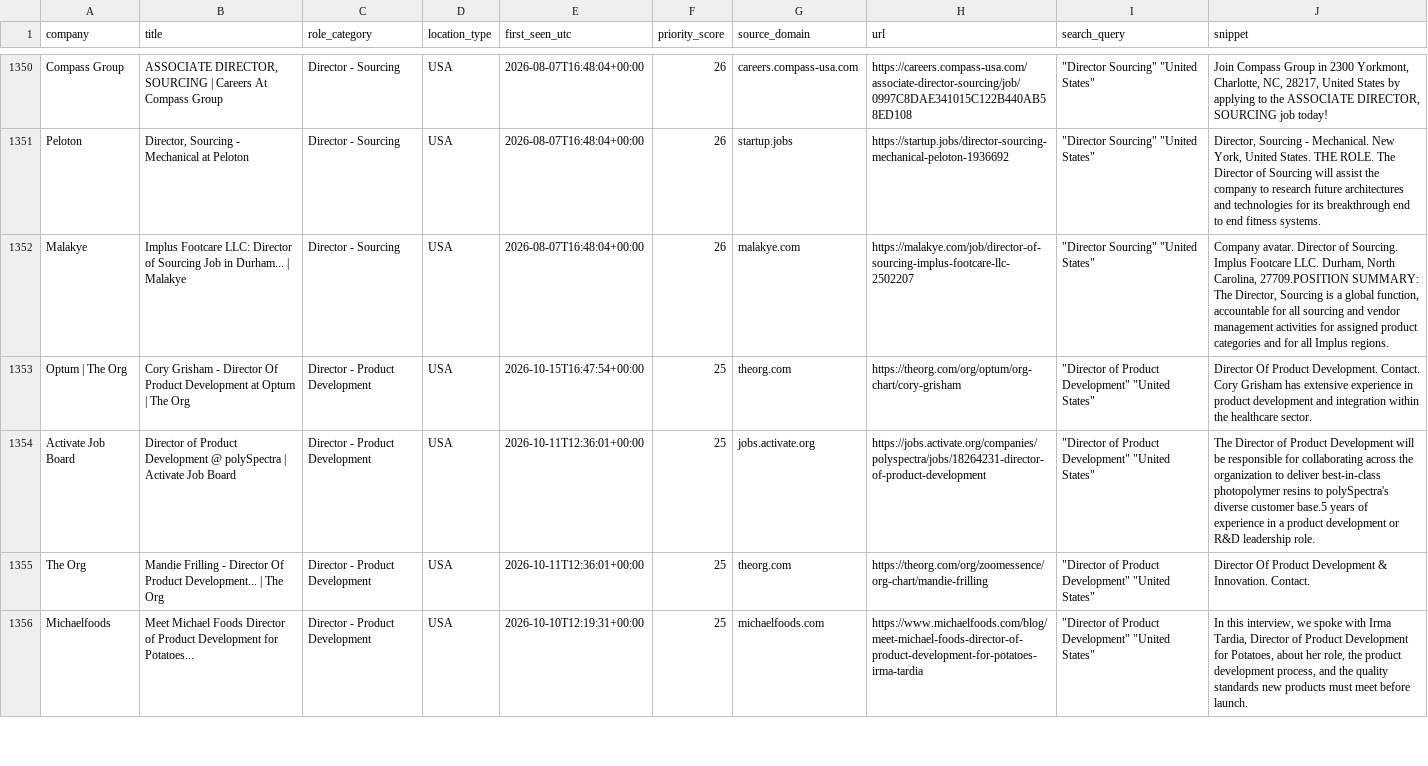
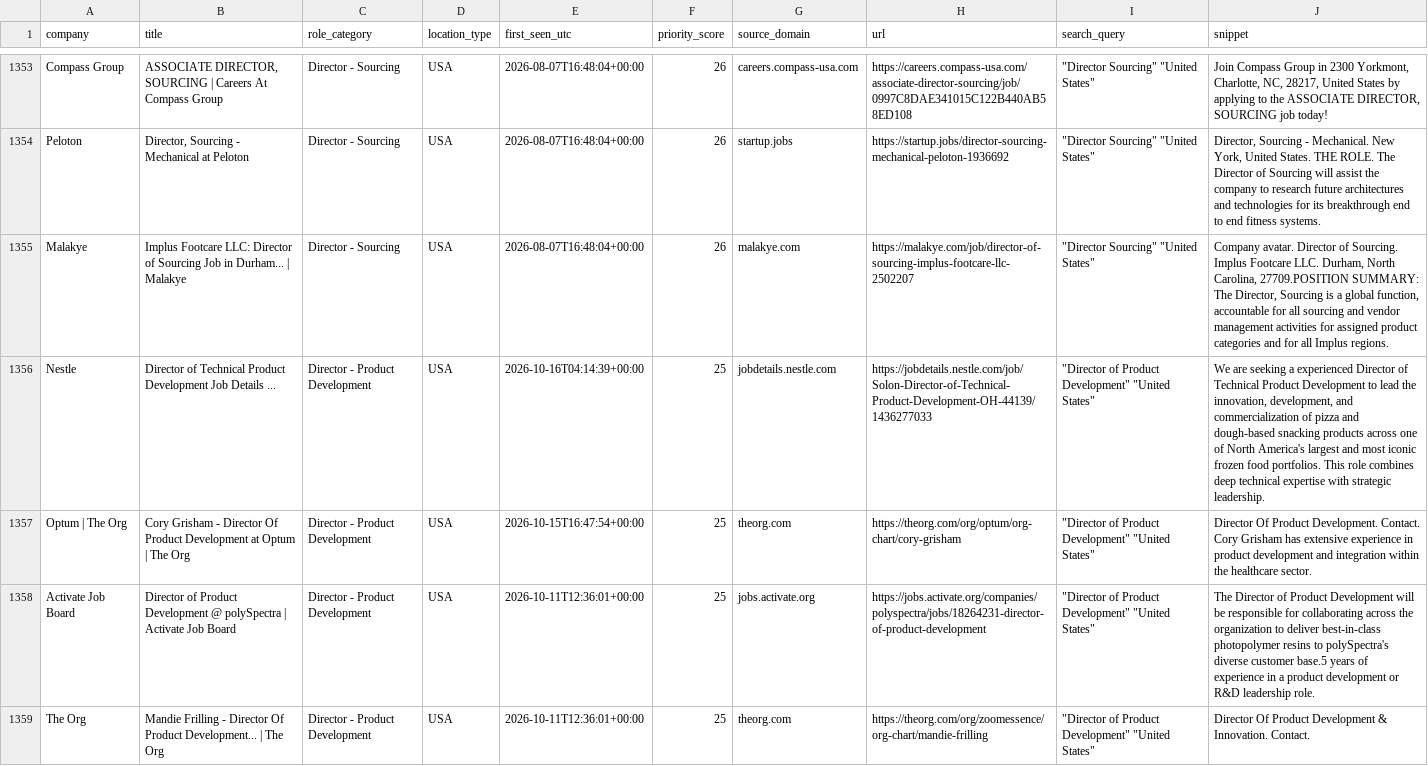
Before and after one commit to nycitydrew-collab/product-leadership-job-finder, a CSV file: jobs.csv, drawn as a sheet; only a part is shown, gaps mark what is left out; the shorter side is filled out with more unchanged rows; the diff covers the shown part only; the diff names each change by its address in the sheet, - before the commit and + after, or states it on an @@ line.

```diff
--- a/jobs.csv
+++ b/jobs.csv
+row 1356: Nestle | Director of Technical Product Development Job Details ... | Director - Product Development | USA | 2026-10-16T04:14:39+00:00 | 25 | jobdetails.nestle.com | https://jobdetails.nestle.com/job/Solon-Director-of-Technical-Product-Development-OH-44139/1436277033 | "Director of Product Development" "United States" | We are seeking a experienced Director of Technical Product Development to lead the innovation, development, and commercialization of pizza and dough-based snacking products across one of North America's largest and most iconic frozen food portfolios. This role combines deep technical expertise with strategic leadership.
```
Also changed, not shown: 4 added rows and 1 removed row elsewhere in this file.
